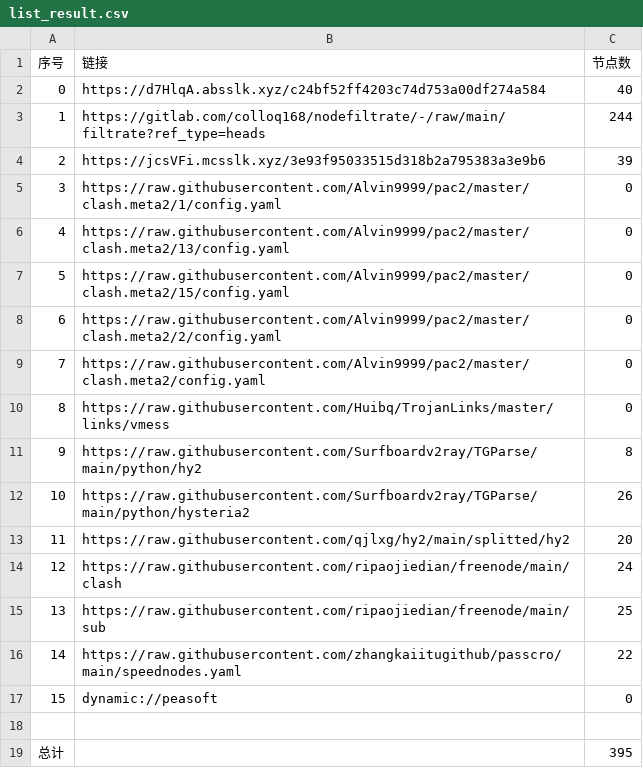
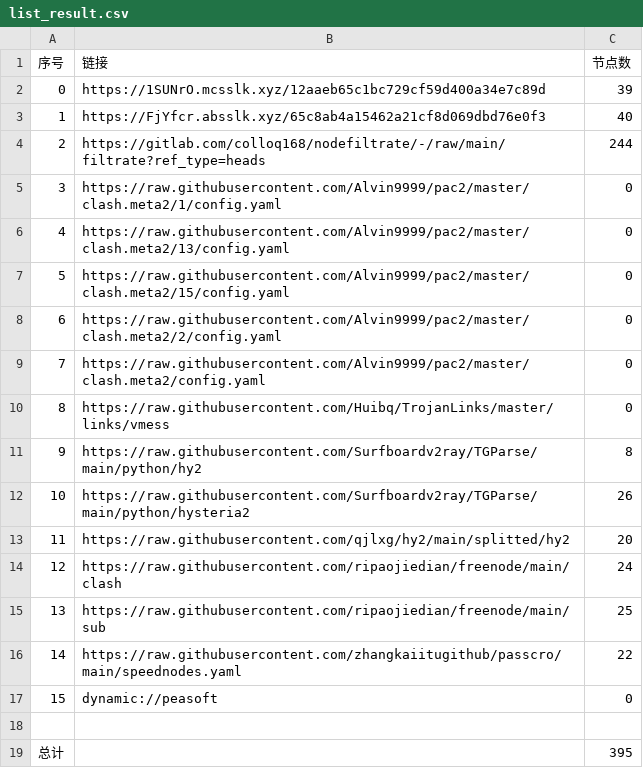
Before and after one commit to fgkhi/AutoMergePublicNodes, a CSV file: list_result.csv, drawn as a sheet; removed rows and columns are numbered as before the commit, all else as after; the diff names each change by its address in the sheet, - before the commit and + after, or states it on an @@ line.

```diff
--- a/list_result.csv
+++ b/list_result.csv
+row 2: 0 | https://1SUNrO.mcsslk.xyz/12aaeb65c1bc729cf59d400a34e7c89d | 39
@@ column A (序号) renumbered between rows 3 and 4 @@
-B3 (链接): https://d7HlqA.absslk.xyz/c24bf52ff4203c74d753a00df274a584
+B3 (链接): https://FjYfcr.absslk.xyz/65c8ab4a15462a21cf8d069dbd76e0f3
-row 4: 2 | https://jcsVFi.mcsslk.xyz/3e93f95033515d318b2a795383a3e9b6 | 39
```
Also changed, not shown: 29 other files.
